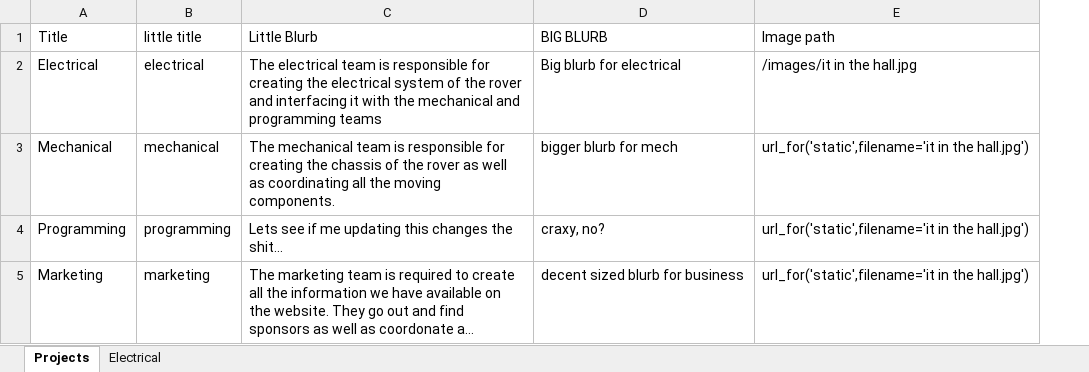
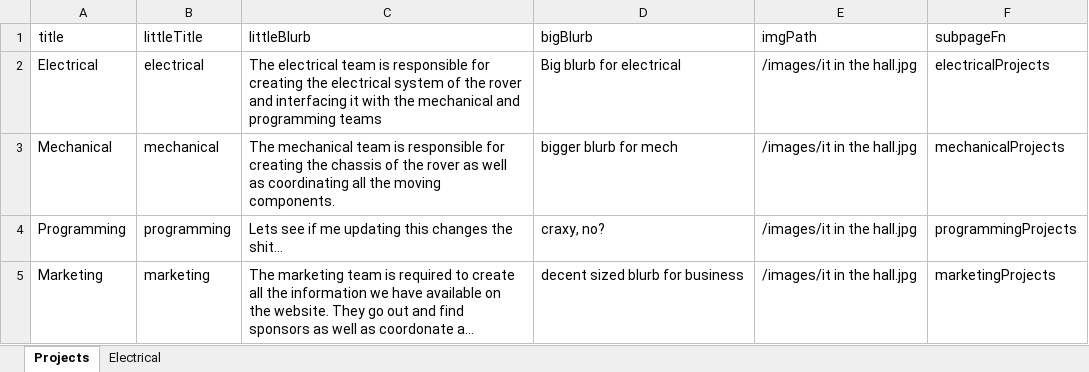
Before and after one commit to ugrt/ugrt.github.io, an Excel workbook: docs/Projects-Information.xlsx, sheet Projects, drawn as a sheet; long unchanged cells end in …; values as stored, in another font and other column widths than the file's, no borders; removed rows and columns are numbered as before the commit, all else as after; the diff names each change by its address in the sheet, - before the commit and + after, or states it on an @@ line.

Commit message:
Updated the files to be more concise and have better names that reflected what they were actually for. I also update the URLs across the site to use the word subteams instead of projects. This is bc we are now having subteam pgs and containing the individual projects in each subteam pg.

```diff
--- a/docs/Projects-Information.xlsx (sheet Projects)
+++ b/docs/Projects-Information.xlsx (sheet Projects)
-column E, rows 2-5: /images/it in the hall.jpg | url_for('static',filename='it in the hall.jpg') | url_for('static',filename='it in the hall.jpg') | url_for('static',filename='it in the hall.jpg')
+column E, rows 2-5: all /images/it in the hall.jpg
+column F, rows 2-5: electricalProjects | mechanicalProjects | programmingProjects | marketingProjects
-row 1: Title | little title | Little Blurb | BIG BLURB | Image path
+row 1: title | littleTitle | littleBlurb | bigBlurb | imgPath | subpageFn
```
Also changed, not shown: sheet Electrical, 8 other files.
